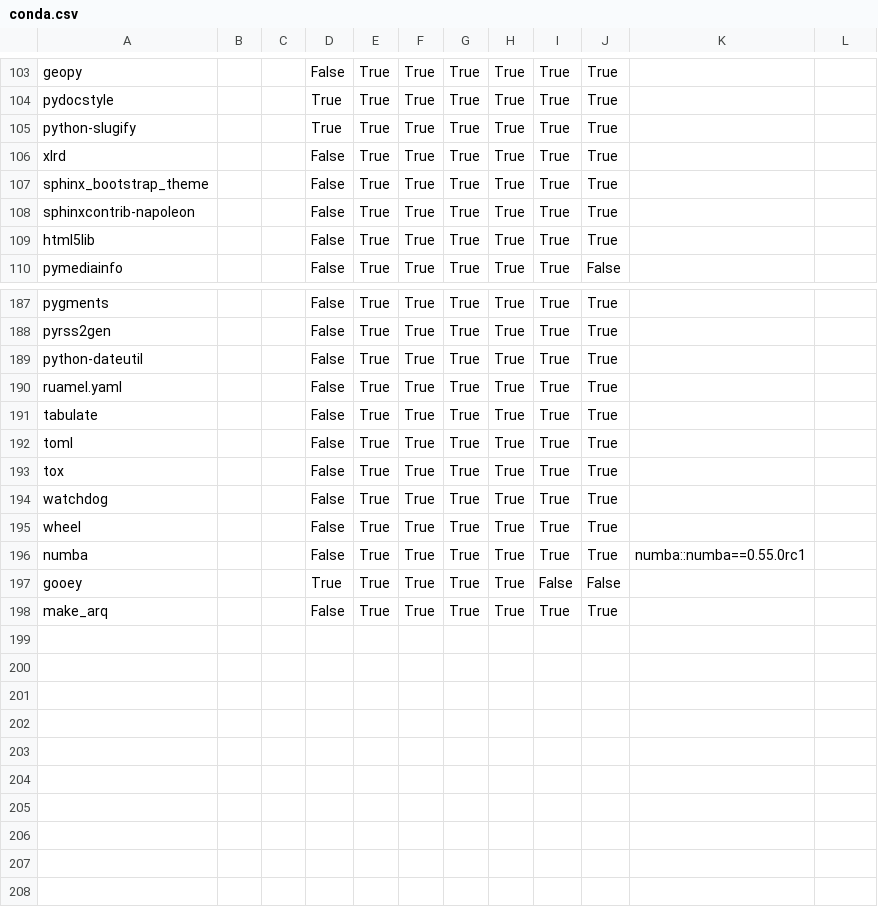
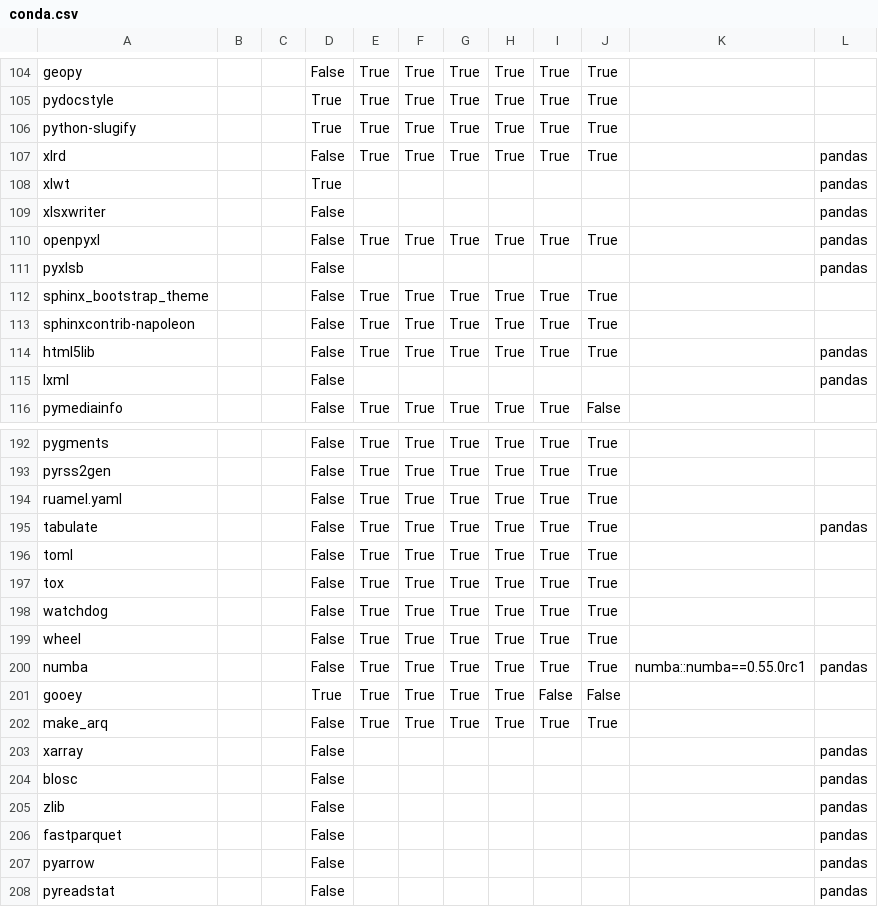
Before and after one commit to ickc/bootstrapping-os-environments, a CSV file: common/conda/conda.csv, drawn as a sheet; only a part is shown, gaps mark what is left out; the diff covers the shown part only.

Commit message:
add dep-of pandas

```diff
--- a/common/conda/conda.csv
+++ b/common/conda/conda.csv
@@ -105,6 +106,11 @@ pydocstyle,,,True,True,True,True,True,True,True,,
 python-slugify,,,True,True,True,True,True,True,True,,
-xlrd,,,False,True,True,True,True,True,True,,
+xlrd,,,False,True,True,True,True,True,True,,pandas
+xlwt,,,True,,,,,,,,pandas
+xlsxwriter,,,False,,,,,,,,pandas
+openpyxl,,,False,True,True,True,True,True,True,,pandas
+pyxlsb,,,False,,,,,,,,pandas
 sphinx_bootstrap_theme,,,False,True,True,True,True,True,True,,
 sphinxcontrib-napoleon,,,False,True,True,True,True,True,True,,
-html5lib,,,False,True,True,True,True,True,True,,
+html5lib,,,False,True,True,True,True,True,True,,pandas
+lxml,,,False,,,,,,,,pandas
 pymediainfo,,,False,True,True,True,True,True,False,,
@@ -188,5 +193,4 @@ pygments,,,False,True,True,True,True,True,True,,
 pyrss2gen,,,False,True,True,True,True,True,True,,
-python-dateutil,,,False,True,True,True,True,True,True,,
 ruamel.yaml,,,False,True,True,True,True,True,True,,
-tabulate,,,False,True,True,True,True,True,True,,
+tabulate,,,False,True,True,True,True,True,True,,pandas
 toml,,,False,True,True,True,True,True,True,,
@@ -195,4 +199,10 @@ watchdog,,,False,True,True,True,True,True,True,,
 wheel,,,False,True,True,True,True,True,True,,
-numba,,,False,True,True,True,True,True,True,numba::numba==0.55.0rc1,
+numba,,,False,True,True,True,True,True,True,numba::numba==0.55.0rc1,pandas
 gooey,,,True,True,True,True,True,False,False,,
 make_arq,,,False,True,True,True,True,True,True,,
+xarray,,,False,,,,,,,,pandas
+blosc,,,False,,,,,,,,pandas
+zlib,,,False,,,,,,,,pandas
+fastparquet,,,False,,,,,,,,pandas
+pyarrow,,,False,,,,,,,,pandas
+pyreadstat,,,False,,,,,,,,pandas
```
Also changed, not shown: 1 added row, 1 removed row and 8 edited cells elsewhere in this file.
